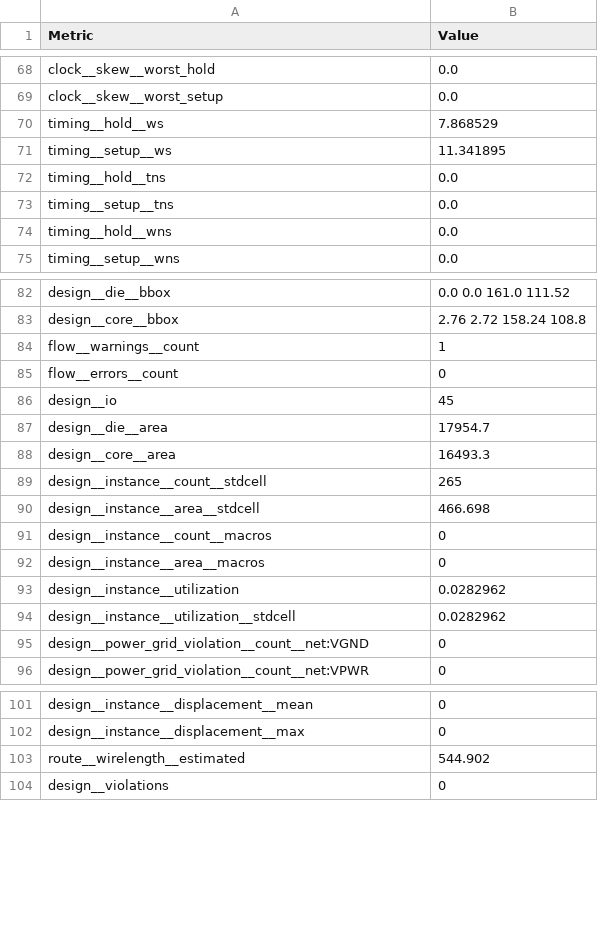
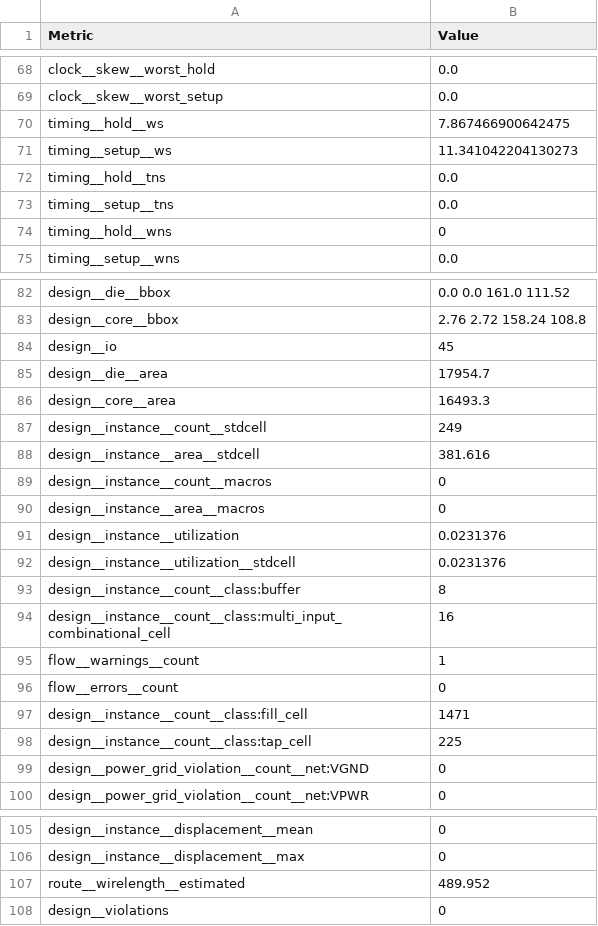
Before and after one commit to krisjdev/tinytapeout-sky-25a, a CSV file: projects/tt_um_chip_rom/stats/metrics.csv, drawn as a sheet; only a part is shown, gaps mark what is left out; the diff covers the shown part only.

```diff
--- a/projects/tt_um_chip_rom/stats/metrics.csv
+++ b/projects/tt_um_chip_rom/stats/metrics.csv
@@ -69,7 +69,7 @@ clock__skew__worst_hold,0.0
 clock__skew__worst_setup,0.0
-timing__hold__ws,7.868529
-timing__setup__ws,11.341895
+timing__hold__ws,7.867466900642475
+timing__setup__ws,11.341042204130273
 timing__hold__tns,0.0
 timing__setup__tns,0.0
-timing__hold__wns,0.0
+timing__hold__wns,0
 timing__setup__wns,0.0
@@ -83,4 +83,2 @@ design__die__bbox,0.0 0.0 161.0 111.52
 design__core__bbox,2.76 2.72 158.24 108.8
-flow__warnings__count,1
-flow__errors__count,0
 design__io,45
@@ -88,8 +86,14 @@ design__die__area,17954.7
 design__core__area,16493.3
-design__instance__count__stdcell,265
-design__instance__area__stdcell,466.698
+design__instance__count__stdcell,249
+design__instance__area__stdcell,381.616
 design__instance__count__macros,0
 design__instance__area__macros,0
-design__instance__utilization,0.0282962
-design__instance__utilization__stdcell,0.0282962
+design__instance__utilization,0.0231376
+design__instance__utilization__stdcell,0.0231376
+design__instance__count__class:buffer,8
+design__instance__count__class:multi_input_combinational_cell,16
+flow__warnings__count,1
+flow__errors__count,0
+design__instance__count__class:fill_cell,1471
+design__instance__count__class:tap_cell,225
 design__power_grid_violation__count__net:VGND,0
@@ -102,3 +106,3 @@ design__instance__displacement__mean,0
 design__instance__displacement__max,0
-route__wirelength__estimated,544.902
+route__wirelength__estimated,489.952
 design__violations,0
```
Also changed, not shown: 7 added rows and 65 edited cells elsewhere in this file, 3 other files.
